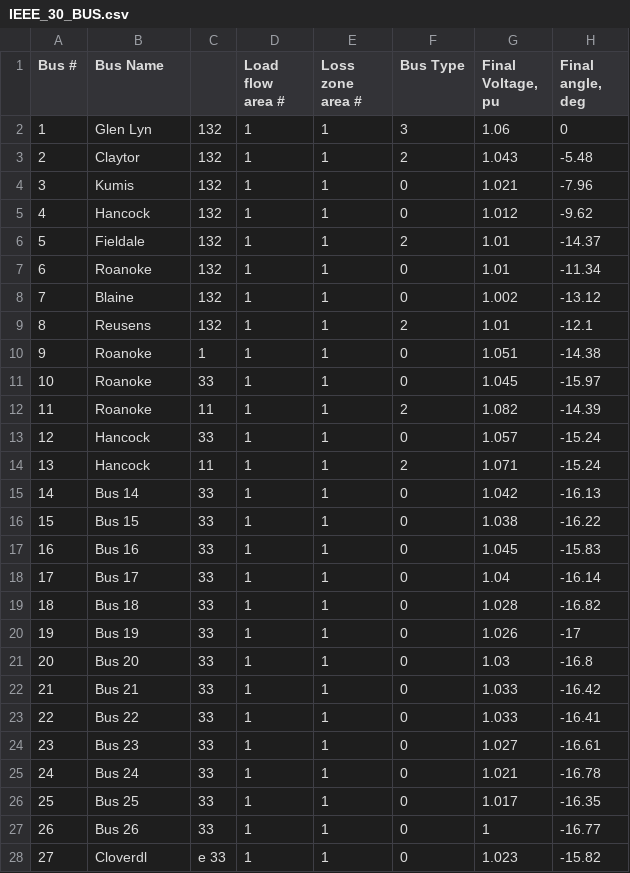
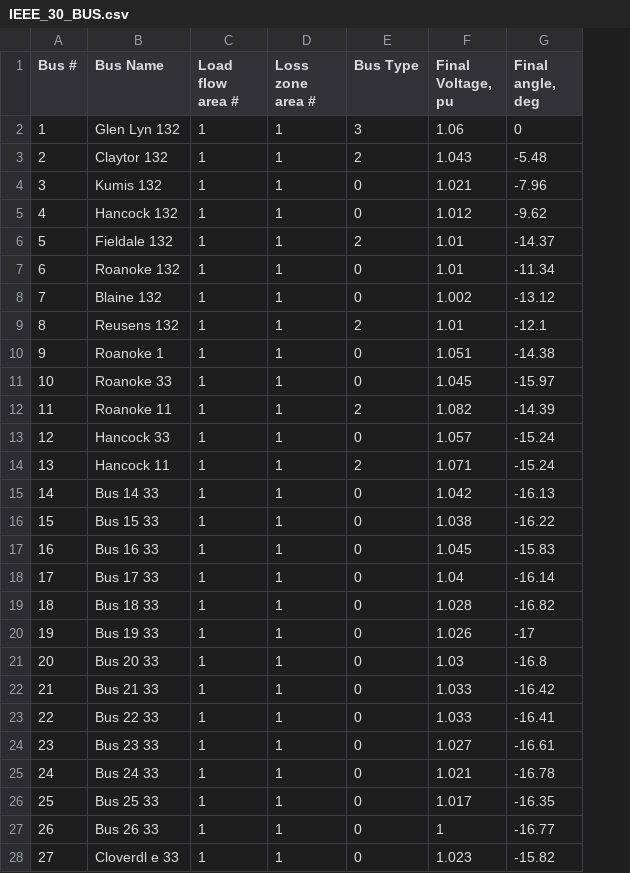
Before and after one commit to TDPF/TDPF, a CSV file: IEEE_30_BUS.csv, drawn as a sheet; only a part is shown; the diff covers the shown part only; the diff names each change by its address in the sheet, - before the commit and + after, or states it on an @@ line.

```diff
--- a/IEEE_30_BUS.csv
+++ b/IEEE_30_BUS.csv
-column C, rows 2-28: 132 | 132 | 132 | 132 | 132 | 132 | 132 | 132 | 1 | 33 | 11 | 33 | 11 | 33 | 33 | 33 | 33 | 33 | 33 | 33 | 33 | 33 | 33 | 33 | 33 | 33 | e 33
-B2 (Bus Name): Glen Lyn
+B2 (Bus Name): Glen Lyn 132
-B3 (Bus Name): Claytor
+B3 (Bus Name): Claytor 132
-B4 (Bus Name): Kumis
+B4 (Bus Name): Kumis 132
-B5 (Bus Name): Hancock
+B5 (Bus Name): Hancock 132
-B6 (Bus Name): Fieldale
+B6 (Bus Name): Fieldale 132
-B7 (Bus Name): Roanoke
+B7 (Bus Name): Roanoke 132
-B8 (Bus Name): Blaine
+B8 (Bus Name): Blaine 132
-B9 (Bus Name): Reusens
+B9 (Bus Name): Reusens 132
-B10 (Bus Name): Roanoke
+B10 (Bus Name): Roanoke 1
-B11 (Bus Name): Roanoke
+B11 (Bus Name): Roanoke 33
-B12 (Bus Name): Roanoke
+B12 (Bus Name): Roanoke 11
-B13 (Bus Name): Hancock
+B13 (Bus Name): Hancock 33
-B14 (Bus Name): Hancock
+B14 (Bus Name): Hancock 11
-B15 (Bus Name): Bus 14
+B15 (Bus Name): Bus 14 33
-B16 (Bus Name): Bus 15
+B16 (Bus Name): Bus 15 33
-B17 (Bus Name): Bus 16
+B17 (Bus Name): Bus 16 33
-B18 (Bus Name): Bus 17
+B18 (Bus Name): Bus 17 33
-B19 (Bus Name): Bus 18
+B19 (Bus Name): Bus 18 33
-B20 (Bus Name): Bus 19
+B20 (Bus Name): Bus 19 33
-B21 (Bus Name): Bus 20
+B21 (Bus Name): Bus 20 33
-B22 (Bus Name): Bus 21
+B22 (Bus Name): Bus 21 33
-B23 (Bus Name): Bus 22
+B23 (Bus Name): Bus 22 33
-B24 (Bus Name): Bus 23
+B24 (Bus Name): Bus 23 33
-B25 (Bus Name): Bus 24
+B25 (Bus Name): Bus 24 33
-B26 (Bus Name): Bus 25
+B26 (Bus Name): Bus 25 33
-B27 (Bus Name): Bus 26
+B27 (Bus Name): Bus 26 33
-B28 (Bus Name): Cloverdl
+B28 (Bus Name): Cloverdl e 33
```
Also changed, not shown: 3 edited cells elsewhere in this file, IEEE_30_BRANCH.csv, 4 other files.
